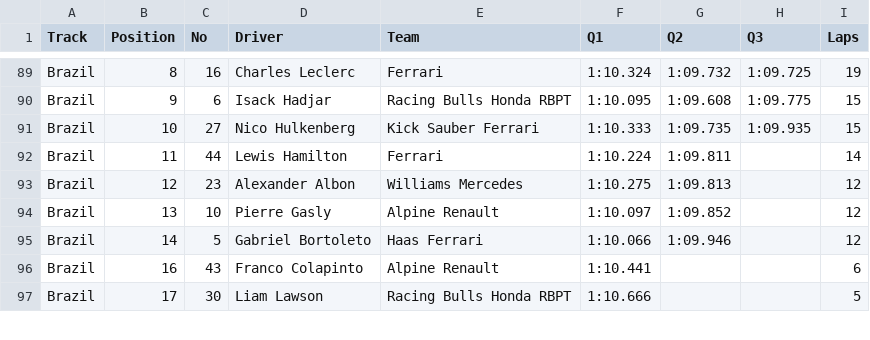
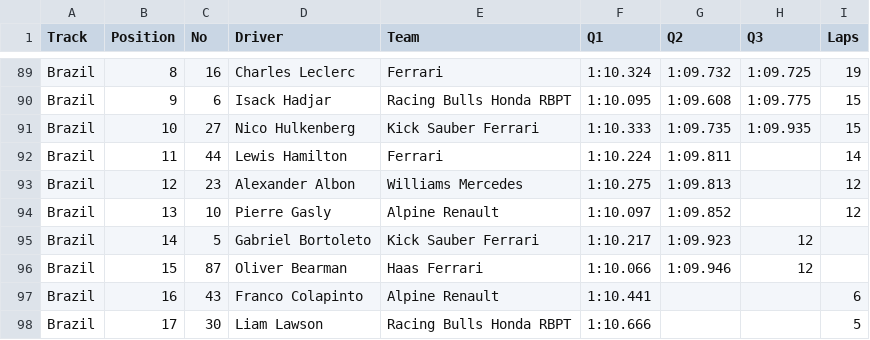
Before and after one commit to toUpperCase78/formula1-datasets, a CSV file: Formula1_2025Season_SprintQualifyingResults.csv, drawn as a sheet; only a part is shown, gaps mark what is left out.

Commit message:
F1 2025 Season Sprint Qualifying Results (5 of 6)

```diff
--- a/Formula1_2025Season_SprintQualifyingResults.csv
+++ b/Formula1_2025Season_SprintQualifyingResults.csv
@@ -94,3 +94,4 @@ Brazil,12,23,Alexander Albon,Williams Mercedes,1:10.275,1:09.813,,12
 Brazil,13,10,Pierre Gasly,Alpine Renault,1:10.097,1:09.852,,12
-Brazil,14,5,Gabriel Bortoleto,Haas Ferrari,1:10.066,1:09.946,,12
+Brazil,14,5,Gabriel Bortoleto,Kick Sauber Ferrari,1:10.217,1:09.923,12
+Brazil,15,87,Oliver Bearman,Haas Ferrari,1:10.066,1:09.946,12
 Brazil,16,43,Franco Colapinto,Alpine Renault,1:10.441,,,6
```
